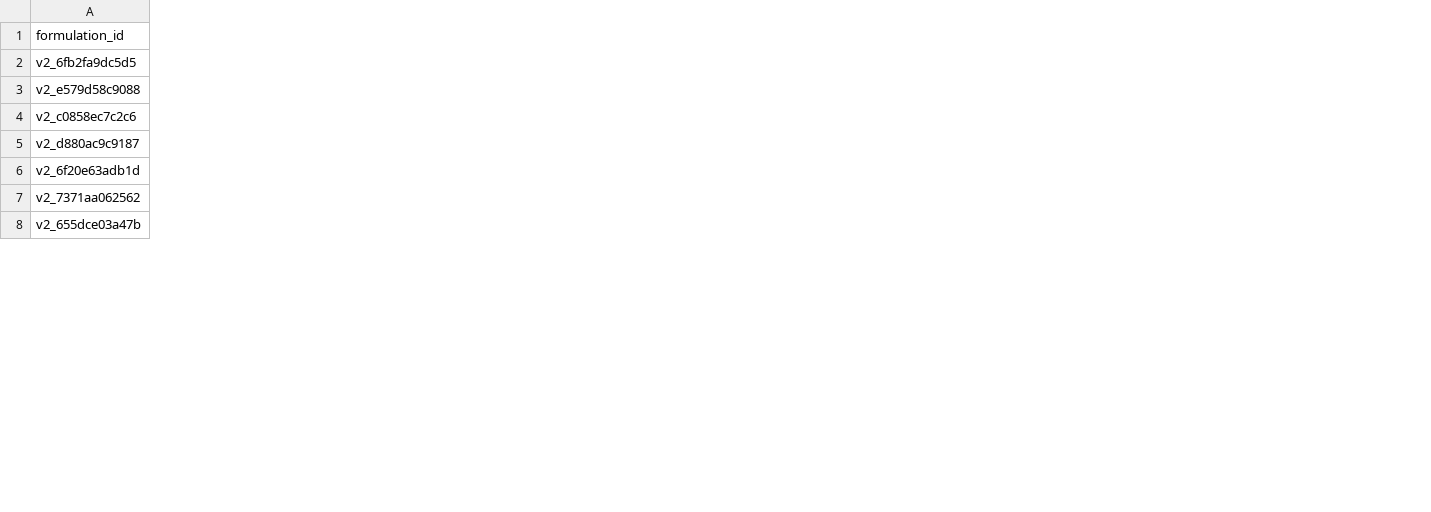
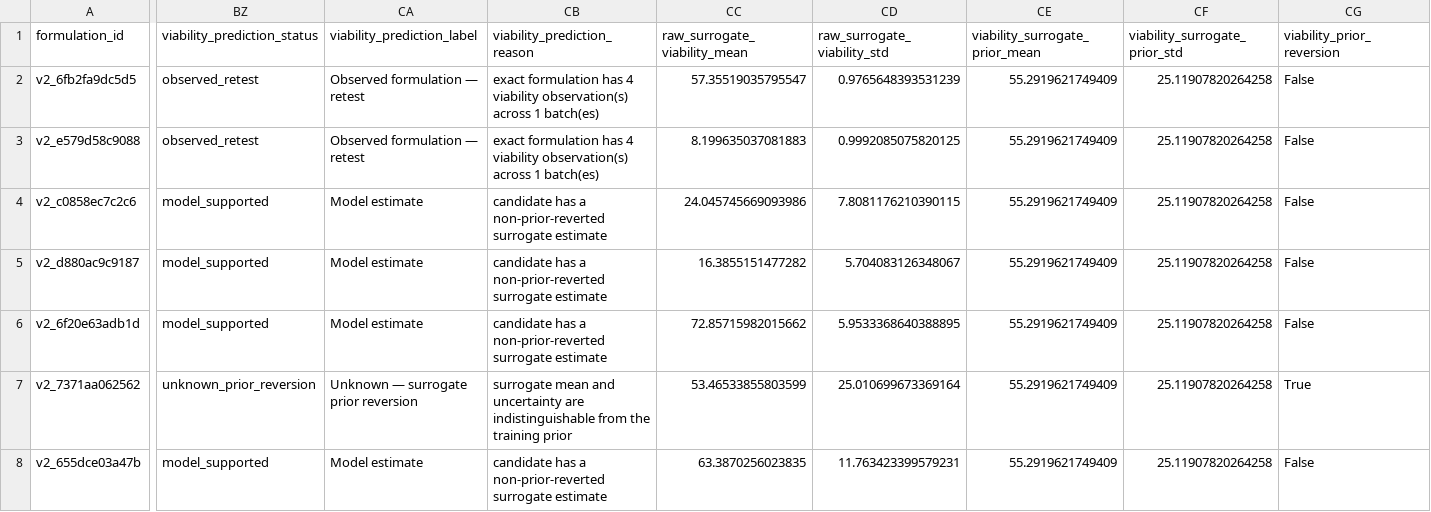
Before and after one commit to baitmeister/ML-for-CryoMN, a CSV file: results/multi_objective_v2/rounds/ROUND_007/proposal/proposal.csv, drawn as a sheet; only a part is shown, gaps mark what is left out; the diff covers the shown part only; the diff names each change by its address in the sheet, - before the commit and + after, or states it on an @@ line.

Commit message:
v2: Cosmetic changes to have clearer candidates labels to avoid displaying pooled GP mean viability as a prediction.

```diff
--- a/results/multi_objective_v2/rounds/ROUND_007/proposal/proposal.csv
+++ b/results/multi_objective_v2/rounds/ROUND_007/proposal/proposal.csv
+column BZ (viability_prediction_status), rows 2-8: observed_retest | observed_retest | model_supported | model_supported | model_supported | unknown_prior_reversion | model_supported
+column CA (viability_prediction_label), rows 2-8: Observed formulation — retest | Observed formulation — retest | Model estimate | Model estimate | Model estimate | Unknown — surrogate prior reversion | Model estimate
+column CB (viability_prediction_reason), rows 2-8: exact formulation has 4 viability observation(s) across 1 batch(es) | exact formulation has 4 viability observation(s) across 1 batch(es) | candidate has a non-prior-reverted surrogate estimate | candidate has a non-prior-reverted surrogate estimate | candidate has a non-prior-reverted surrogate estimate | surrogate mean and uncertainty are indistinguishable from the training prior | candidate has a non-prior-reverted surrogate estimate
+column CC (raw_surrogate_viability_mean), rows 2-8: 57.35519035795547 | 8.199635037081883 | 24.045745669093986 | 16.3855151477282 | 72.85715982015662 | 53.46533855803599 | 63.3870256023835
+column CD (raw_surrogate_viability_std), rows 2-8: 0.9765648393531239 | 0.9992085075820125 | 7.8081176210390115 | 5.704083126348067 | 5.9533368640388895 | 25.010699673369164 | 11.763423399579231
+column CE (viability_surrogate_prior_mean), rows 2-8: all 55.2919621749409
+column CF (viability_surrogate_prior_std), rows 2-8: all 25.11907820264258
+column CG (viability_prior_reversion), rows 2-8: False | False | False | False | False | True | False
```
Also changed, not shown: 4 added columns and 12 edited cells elsewhere in this file, 24 other files.
